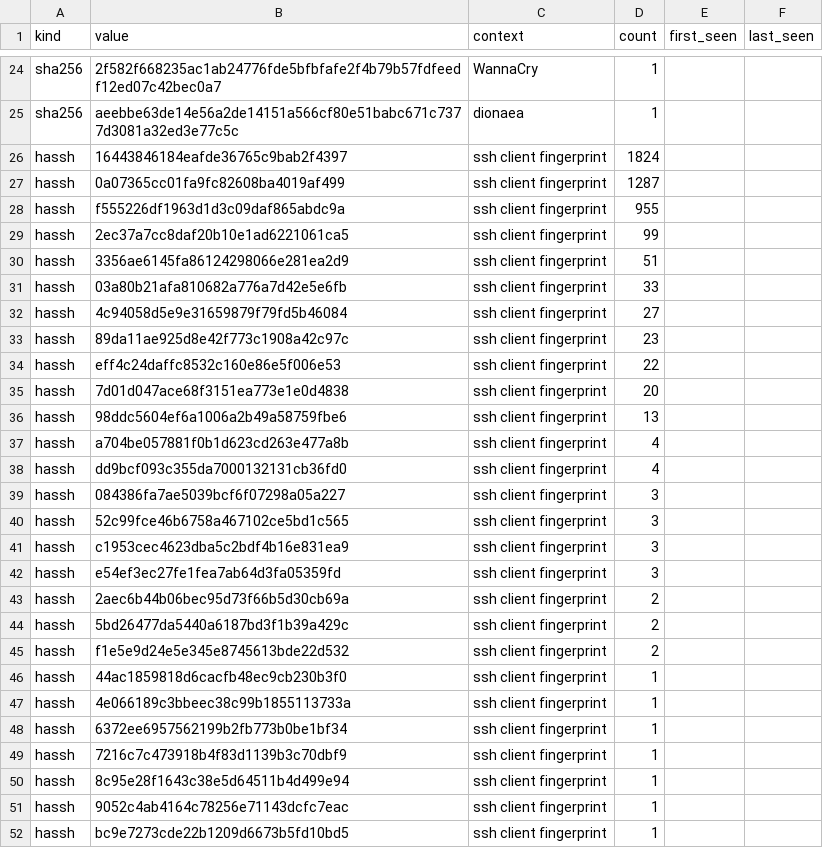
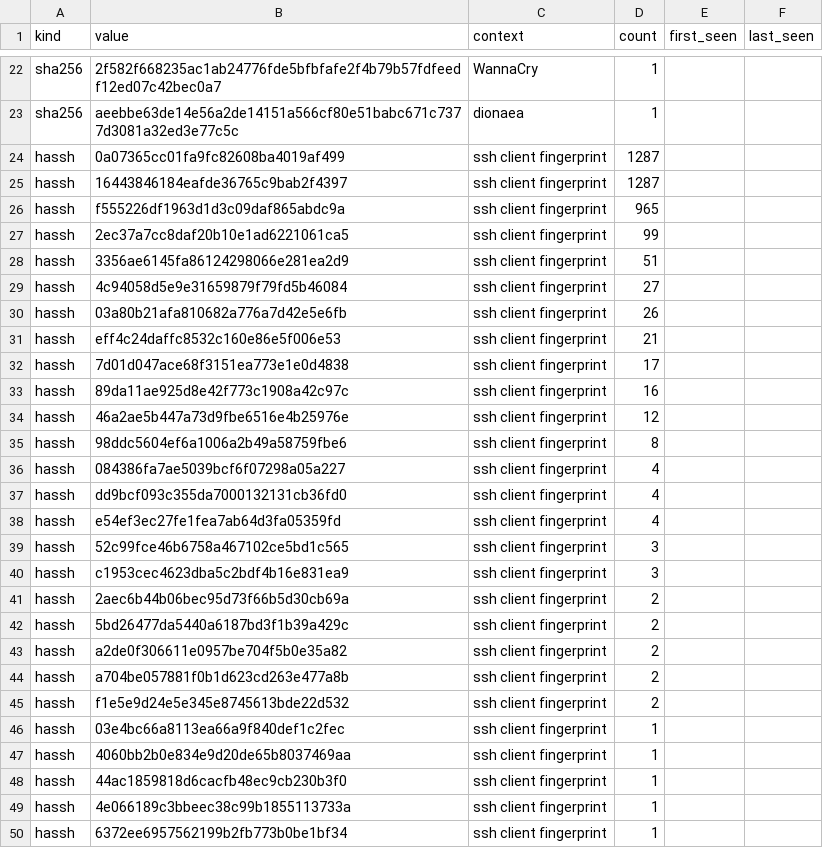
Before and after one commit to unerror/security, a CSV file: feeds/honeypot/iocs.csv, drawn as a sheet; only a part is shown, gaps mark what is left out; the shorter side is filled out with more unchanged rows; the diff covers the shown part only.

```diff
--- a/feeds/honeypot/iocs.csv
+++ b/feeds/honeypot/iocs.csv
@@ -25,22 +23,26 @@ sha256,2f582f668235ac1ab24776fde5bfbfafe2f4b79b57fdfeedf12ed07c42bec0a7,WannaCry
 sha256,aeebbe63de14e56a2de14151a566cf80e51babc671c7377d3081a32ed3e77c5c,dionaea,1,,
-hassh,16443846184eafde36765c9bab2f4397,ssh client fingerprint,1824,,
 hassh,0a07365cc01fa9fc82608ba4019af499,ssh client fingerprint,1287,,
-hassh,f555226df1963d1d3c09daf865abdc9a,ssh client fingerprint,955,,
+hassh,16443846184eafde36765c9bab2f4397,ssh client fingerprint,1287,,
+hassh,f555226df1963d1d3c09daf865abdc9a,ssh client fingerprint,965,,
 hassh,2ec37a7cc8daf20b10e1ad6221061ca5,ssh client fingerprint,99,,
 hassh,3356ae6145fa86124298066e281ea2d9,ssh client fingerprint,51,,
-hassh,03a80b21afa810682a776a7d42e5e6fb,ssh client fingerprint,33,,
 hassh,4c94058d5e9e31659879f79fd5b46084,ssh client fingerprint,27,,
-hassh,89da11ae925d8e42f773c1908a42c97c,ssh client fingerprint,23,,
-hassh,eff4c24daffc8532c160e86e5f006e53,ssh client fingerprint,22,,
-hassh,7d01d047ace68f3151ea773e1e0d4838,ssh client fingerprint,20,,
-hassh,98ddc5604ef6a1006a2b49a58759fbe6,ssh client fingerprint,13,,
-hassh,a704be057881f0b1d623cd263e477a8b,ssh client fingerprint,4,,
+hassh,03a80b21afa810682a776a7d42e5e6fb,ssh client fingerprint,26,,
+hassh,eff4c24daffc8532c160e86e5f006e53,ssh client fingerprint,21,,
+hassh,7d01d047ace68f3151ea773e1e0d4838,ssh client fingerprint,17,,
+hassh,89da11ae925d8e42f773c1908a42c97c,ssh client fingerprint,16,,
+hassh,46a2ae5b447a73d9fbe6516e4b25976e,ssh client fingerprint,12,,
+hassh,98ddc5604ef6a1006a2b49a58759fbe6,ssh client fingerprint,8,,
+hassh,084386fa7ae5039bcf6f07298a05a227,ssh client fingerprint,4,,
 hassh,dd9bcf093c355da7000132131cb36fd0,ssh client fingerprint,4,,
-hassh,084386fa7ae5039bcf6f07298a05a227,ssh client fingerprint,3,,
+hassh,e54ef3ec27fe1fea7ab64d3fa05359fd,ssh client fingerprint,4,,
 hassh,52c99fce46b6758a467102ce5bd1c565,ssh client fingerprint,3,,
 hassh,c1953cec4623dba5c2bdf4b16e831ea9,ssh client fingerprint,3,,
-hassh,e54ef3ec27fe1fea7ab64d3fa05359fd,ssh client fingerprint,3,,
 hassh,2aec6b44b06bec95d73f66b5d30cb69a,ssh client fingerprint,2,,
 hassh,5bd26477da5440a6187bd3f1b39a429c,ssh client fingerprint,2,,
+hassh,a2de0f306611e0957be704f5b0e35a82,ssh client fingerprint,2,,
+hassh,a704be057881f0b1d623cd263e477a8b,ssh client fingerprint,2,,
 hassh,f1e5e9d24e5e345e8745613bde22d532,ssh client fingerprint,2,,
+hassh,03e4bc66a8113ea66a9f840def1c2fec,ssh client fingerprint,1,,
+hassh,4060bb2b0e834e9d20de65b8037469aa,ssh client fingerprint,1,,
 hassh,44ac1859818d6cacfb48ec9cb230b3f0,ssh client fingerprint,1,,
```
Also changed, not shown: 2 removed rows and 2 edited cells elsewhere in this file, 15 other files.
